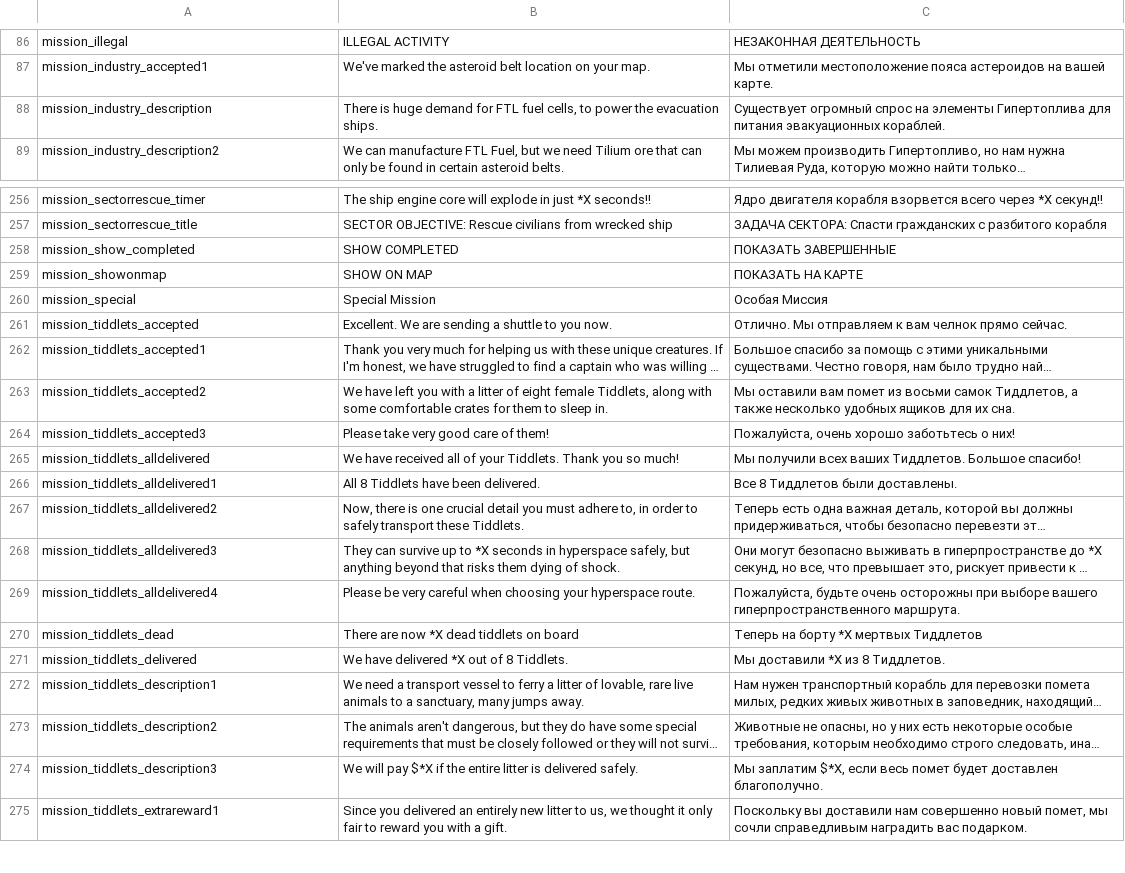
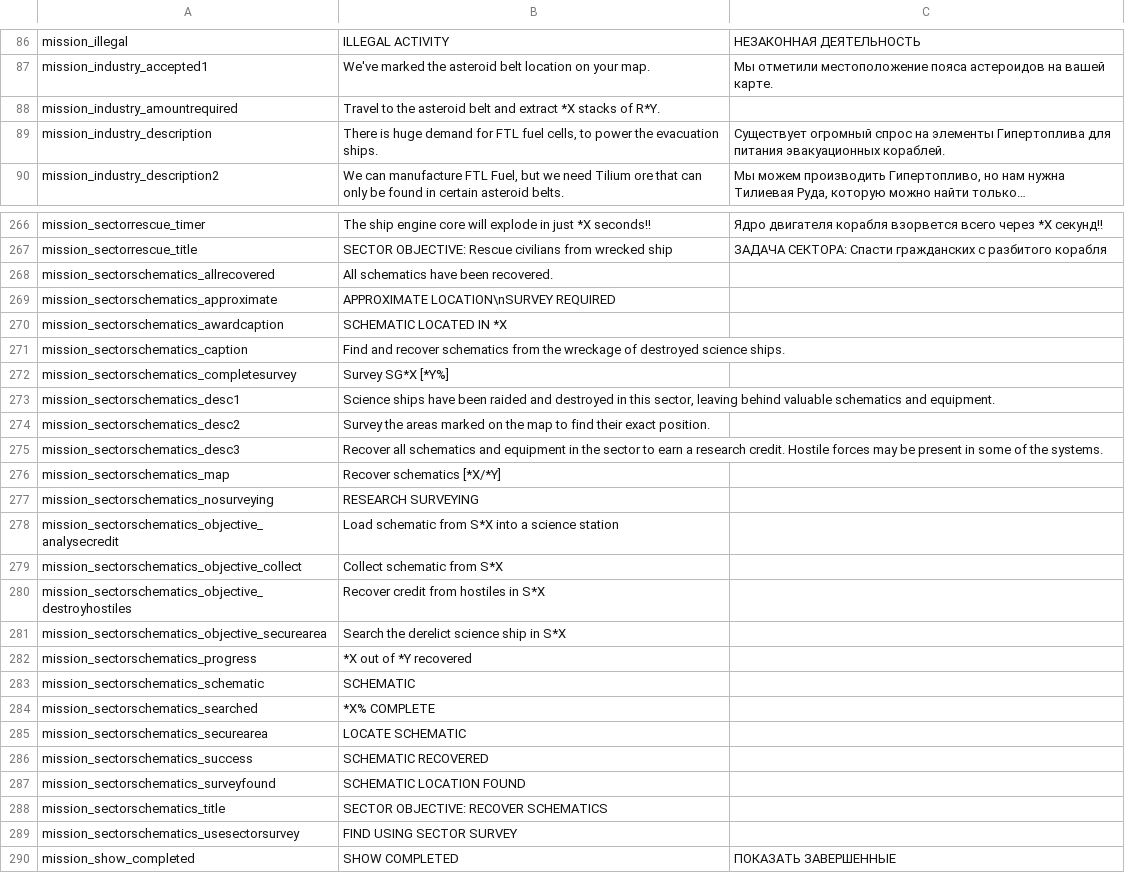
Before and after one commit to skoniks/last-starship-split, a CSV file: language/mission.csv, drawn as a sheet; only a part is shown, gaps mark what is left out; the shorter side is filled out with more unchanged rows; long unchanged cells end in …; the diff covers the shown part only; the diff names each change by its address in the sheet, - before the commit and + after, or states it on an @@ line.

```diff
--- a/language/mission.csv
+++ b/language/mission.csv
+row 88: mission_industry_amountrequired | Travel to the asteroid belt and extract *X stacks of R*Y.
+row 268: mission_sectorschematics_allrecovered | All schematics have been recovered.
+row 269: mission_sectorschematics_approximate | APPROXIMATE LOCATION\nSURVEY REQUIRED
+row 270: mission_sectorschematics_awardcaption | SCHEMATIC LOCATED IN *X
+row 271: mission_sectorschematics_caption | Find and recover schematics from the wreckage of destroyed science ships.
+row 272: mission_sectorschematics_completesurvey | Survey SG*X [*Y%]
+row 273: mission_sectorschematics_desc1 | Science ships have been raided and destroyed in this sector, leaving behind valuable schematics and equipment.
+row 274: mission_sectorschematics_desc2 | Survey the areas marked on the map to find their exact position.
+row 275: mission_sectorschematics_desc3 | Recover all schematics and equipment in the sector to earn a research credit. Hostile forces may be present in some of the systems.
+row 276: mission_sectorschematics_map | Recover schematics [*X/*Y]
+row 277: mission_sectorschematics_nosurveying | RESEARCH SURVEYING
+row 278: mission_sectorschematics_objective_analysecredit | Load schematic from S*X into a science station
+row 279: mission_sectorschematics_objective_collect | Collect schematic from S*X
+row 280: mission_sectorschematics_objective_destroyhostiles | Recover credit from hostiles in S*X
+row 281: mission_sectorschematics_objective_securearea | Search the derelict science ship in S*X
+row 282: mission_sectorschematics_progress | *X out of *Y recovered
+row 283: mission_sectorschematics_schematic | SCHEMATIC
+row 284: mission_sectorschematics_searched | *X% COMPLETE
+row 285: mission_sectorschematics_securearea | LOCATE SCHEMATIC
+row 286: mission_sectorschematics_success | SCHEMATIC RECOVERED
+row 287: mission_sectorschematics_surveyfound | SCHEMATIC LOCATION FOUND
+row 288: mission_sectorschematics_title | SECTOR OBJECTIVE: RECOVER SCHEMATICS
+row 289: mission_sectorschematics_usesectorsurvey | FIND USING SECTOR SURVEY
```
Also changed, not shown: 10 added rows elsewhere in this file, language/equipment.csv, language/hud.csv, 32 other files.
